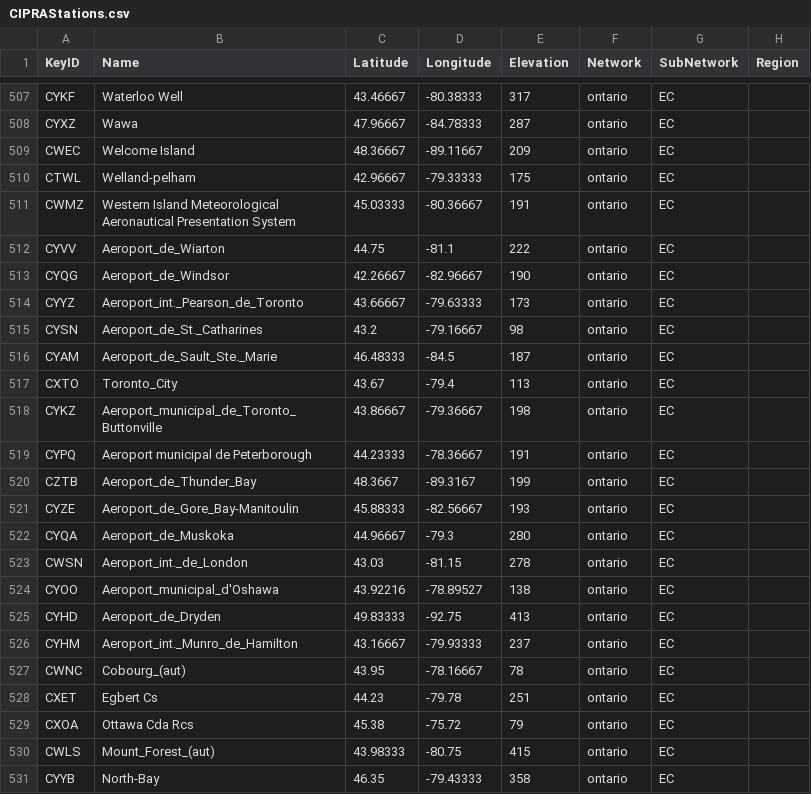
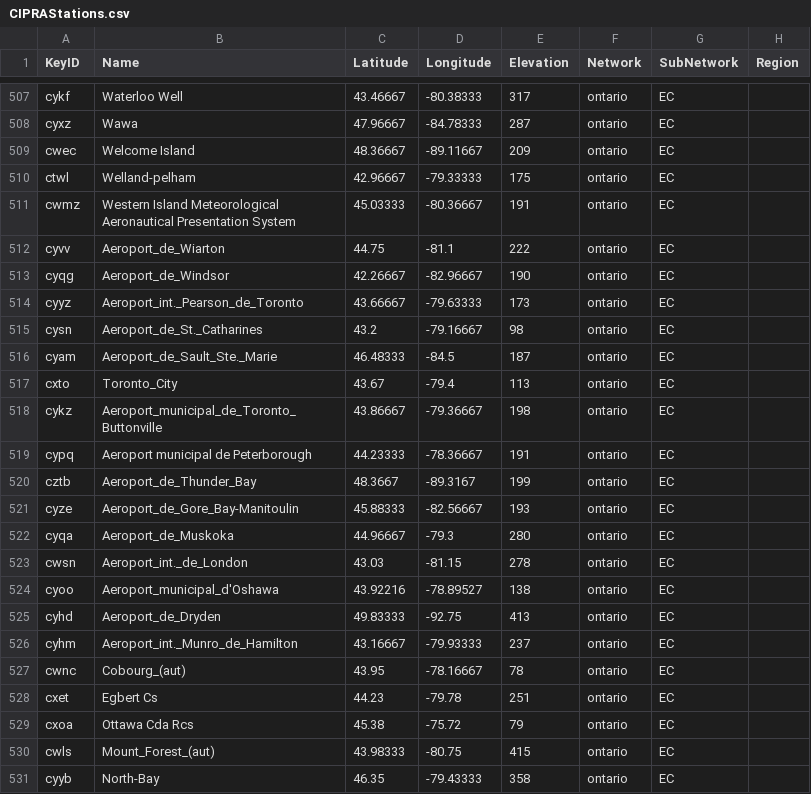
Before and after one commit to RNCan/WeatherBasedSimulationFramework, a CSV file: bin/Releasex64/Layers/CIPRAStations.csv, drawn as a sheet; only a part is shown, gaps mark what is left out; the diff covers the shown part only; the diff names each change by its address in the sheet, - before the commit and + after, or states it on an @@ line.

```diff
--- a/bin/Releasex64/Layers/CIPRAStations.csv
+++ b/bin/Releasex64/Layers/CIPRAStations.csv
-A507 (KeyID): CYKF
+A507 (KeyID): cykf
-A508 (KeyID): CYXZ
+A508 (KeyID): cyxz
-A509 (KeyID): CWEC
+A509 (KeyID): cwec
-A510 (KeyID): CTWL
+A510 (KeyID): ctwl
-A511 (KeyID): CWMZ
+A511 (KeyID): cwmz
-A512 (KeyID): CYVV
+A512 (KeyID): cyvv
-A513 (KeyID): CYQG
+A513 (KeyID): cyqg
-A514 (KeyID): CYYZ
+A514 (KeyID): cyyz
-A515 (KeyID): CYSN
+A515 (KeyID): cysn
-A516 (KeyID): CYAM
+A516 (KeyID): cyam
-A517 (KeyID): CXTO
+A517 (KeyID): cxto
-A518 (KeyID): CYKZ
+A518 (KeyID): cykz
-A519 (KeyID): CYPQ
+A519 (KeyID): cypq
-A520 (KeyID): CZTB
+A520 (KeyID): cztb
-A521 (KeyID): CYZE
+A521 (KeyID): cyze
-A522 (KeyID): CYQA
+A522 (KeyID): cyqa
-A523 (KeyID): CWSN
+A523 (KeyID): cwsn
-A524 (KeyID): CYOO
+A524 (KeyID): cyoo
-A525 (KeyID): CYHD
+A525 (KeyID): cyhd
-A526 (KeyID): CYHM
+A526 (KeyID): cyhm
-A527 (KeyID): CWNC
+A527 (KeyID): cwnc
-A528 (KeyID): CXET
+A528 (KeyID): cxet
-A529 (KeyID): CXOA
+A529 (KeyID): cxoa
-A530 (KeyID): CWLS
+A530 (KeyID): cwls
-A531 (KeyID): CYYB
+A531 (KeyID): cyyb
```
Also changed, not shown: 26 edited cells elsewhere in this file.
